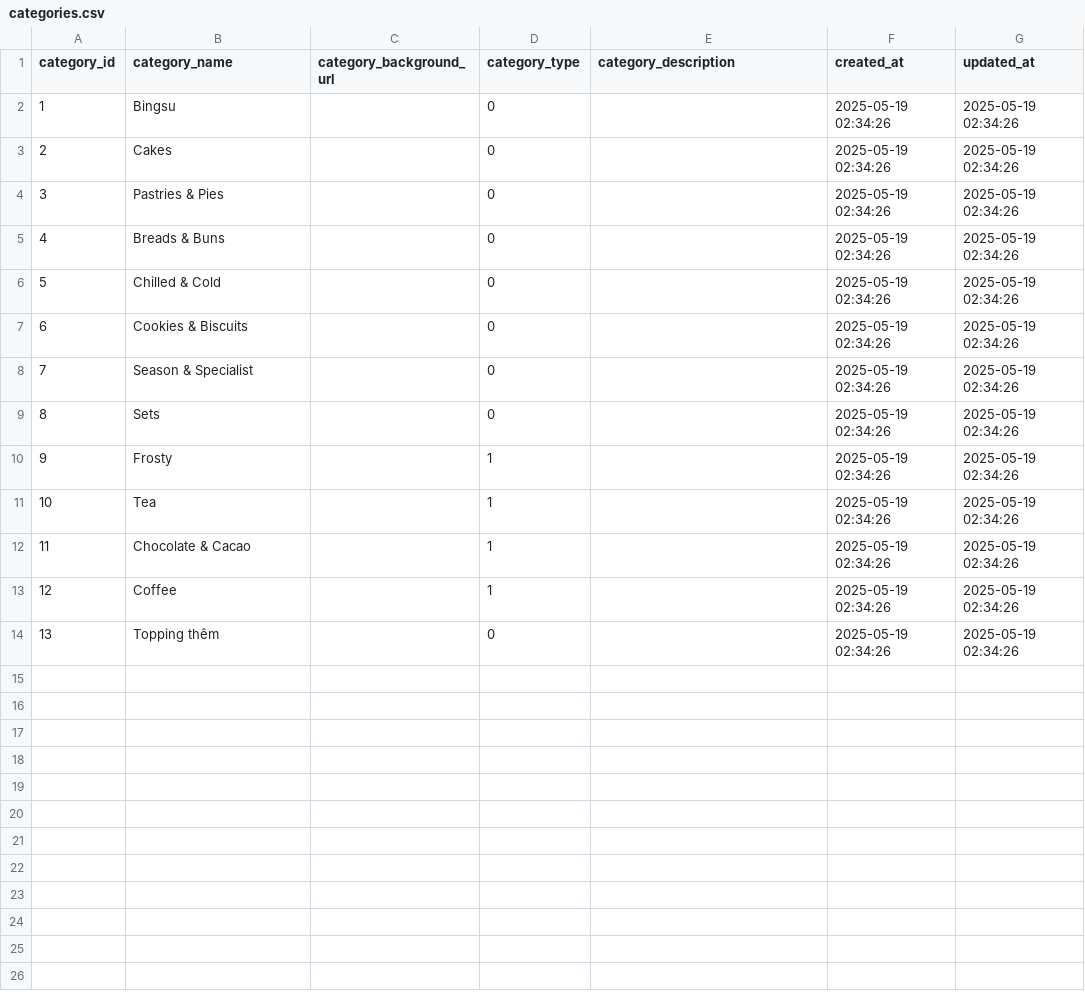
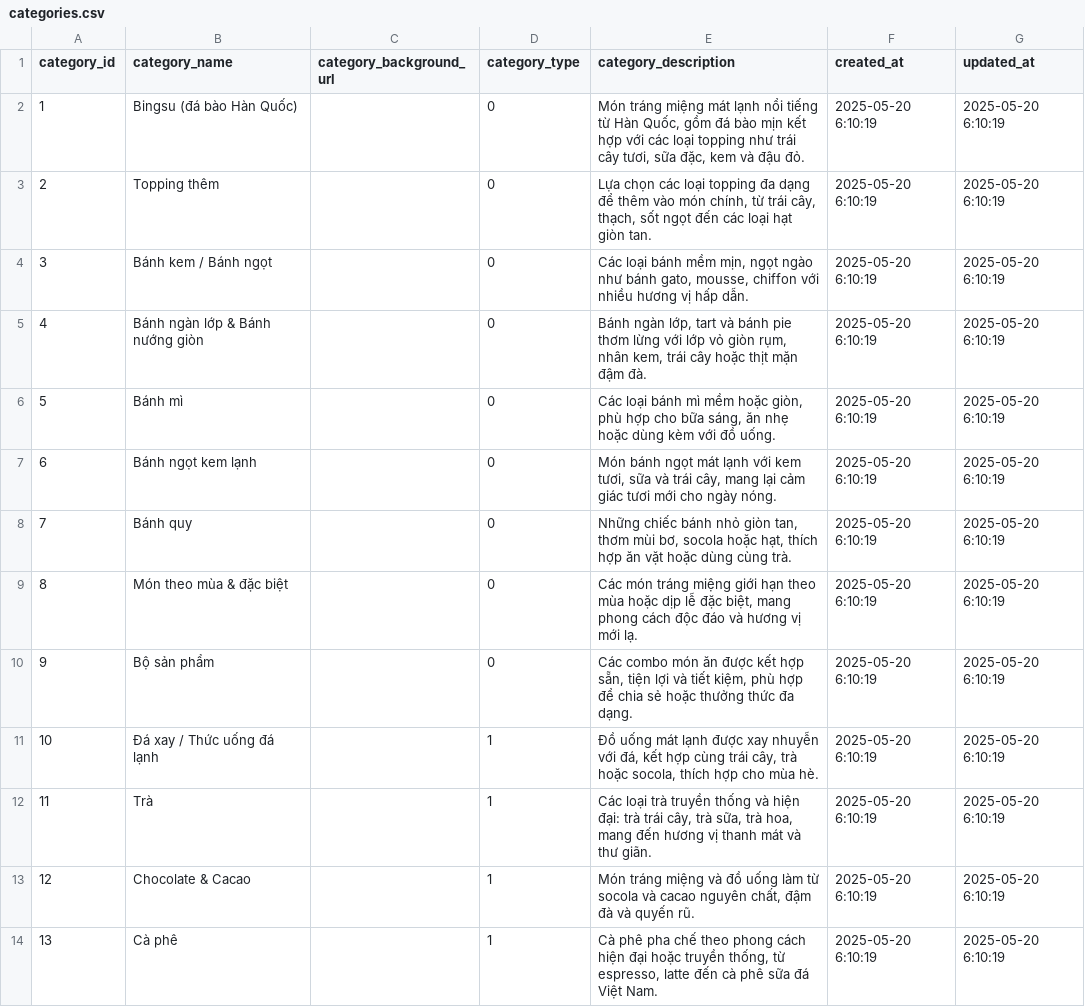
Before and after one commit to cahoivuotthac/bytesme-etl-batch-pipeline, a CSV file: data/processed/categories.csv, drawn as a sheet.

Commit message:
✨feature(vector data): Refactor embedding generation

```diff
--- a/data/processed/categories.csv
+++ b/data/processed/categories.csv
@@ -1,14 +1,14 @@
 category_id,category_name,category_background_url,category_type,category_description,created_at,updated_at
-1,Bingsu,,0,,2025-05-19 02:34:26,2025-05-19 02:34:26
-2,Cakes,,0,,2025-05-19 02:34:26,2025-05-19 02:34:26
-3,Pastries & Pies,,0,,2025-05-19 02:34:26,2025-05-19 02:34:26
-4,Breads & Buns,,0,,2025-05-19 02:34:26,2025-05-19 02:34:26
-5,Chilled & Cold,,0,,2025-05-19 02:34:26,2025-05-19 02:34:26
-6,Cookies & Biscuits,,0,,2025-05-19 02:34:26,2025-05-19 02:34:26
-7,Season & Specialist,,0,,2025-05-19 02:34:26,2025-05-19 02:34:26
-8,Sets,,0,,2025-05-19 02:34:26,2025-05-19 02:34:26
-9,Frosty,,1,,2025-05-19 02:34:26,2025-05-19 02:34:26
-10,Tea,,1,,2025-05-19 02:34:26,2025-05-19 02:34:26
-11,Chocolate & Cacao,,1,,2025-05-19 02:34:26,2025-05-19 02:34:26
-12,Coffee,,1,,2025-05-19 02:34:26,2025-05-19 02:34:26
-13,Topping thêm,,0,,2025-05-19 02:34:26,2025-05-19 02:34:26
+1,Bingsu (đá bào Hàn Quốc),,0,"Món tráng miệng mát lạnh nổi tiếng từ Hàn Quốc, gồm đá bào mịn kết hợp với các loại topping như trái cây tươi, sữa đặc, kem và đậu đỏ.",2025-05-20 6:10:19,2025-05-20 6:10:19
+2,Topping thêm,,0,"Lựa chọn các loại topping đa dạng để thêm vào món chính, từ trái cây, thạch, sốt ngọt đến các loại hạt giòn tan.",2025-05-20 6:10:19,2025-05-20 6:10:19
+3,Bánh kem / Bánh ngọt,,0,"Các loại bánh mềm mịn, ngọt ngào như bánh gato, mousse, chiffon với nhiều hương vị hấp dẫn.",2025-05-20 6:10:19,2025-05-20 6:10:19
+4,Bánh ngàn lớp & Bánh nướng giòn,,0,"Bánh ngàn lớp, tart và bánh pie thơm lừng với lớp vỏ giòn rụm, nhân kem, trái cây hoặc thịt mặn đậm đà.",2025-05-20 6:10:19,2025-05-20 6:10:19
+5,Bánh mì ,,0,"Các loại bánh mì mềm hoặc giòn, phù hợp cho bữa sáng, ăn nhẹ hoặc dùng kèm với đồ uống.",2025-05-20 6:10:19,2025-05-20 6:10:19
+6,Bánh ngọt kem lạnh,,0,"Món bánh ngọt mát lạnh với kem tươi, sữa và trái cây, mang lại cảm giác tươi mới cho ngày nóng.",2025-05-20 6:10:19,2025-05-20 6:10:19
+7,Bánh quy,,0,"Những chiếc bánh nhỏ giòn tan, thơm mùi bơ, socola hoặc hạt, thích hợp ăn vặt hoặc dùng cùng trà.",2025-05-20 6:10:19,2025-05-20 6:10:19
+8,Món theo mùa & đặc biệt,,0,"Các món tráng miệng giới hạn theo mùa hoặc dịp lễ đặc biệt, mang phong cách độc đáo và hương vị mới lạ.",2025-05-20 6:10:19,2025-05-20 6:10:19
+9,Bộ sản phẩm,,0,"Các combo món ăn được kết hợp sẵn, tiện lợi và tiết kiệm, phù hợp để chia sẻ hoặc thưởng thức đa dạng.",2025-05-20 6:10:19,2025-05-20 6:10:19
+10,Đá xay / Thức uống đá lạnh,,1,"Đồ uống mát lạnh được xay nhuyễn với đá, kết hợp cùng trái cây, trà hoặc socola, thích hợp cho mùa hè.",2025-05-20 6:10:19,2025-05-20 6:10:19
+11,Trà,,1,"Các loại trà truyền thống và hiện đại: trà trái cây, trà sữa, trà hoa, mang đến hương vị thanh mát và thư giãn.",2025-05-20 6:10:19,2025-05-20 6:10:19
+12,Chocolate & Cacao,,1,"Món tráng miệng và đồ uống làm từ socola và cacao nguyên chất, đậm đà và quyến rũ.",2025-05-20 6:10:19,2025-05-20 6:10:19
+13,Cà phê,,1,"Cà phê pha chế theo phong cách hiện đại hoặc truyền thống, từ espresso, latte đến cà phê sữa đá Việt Nam.",2025-05-20 6:10:19,2025-05-20 6:10:19
```
Also changed, not shown: data/processed/product_images.csv, data/processed/products.csv, 4 other files.
